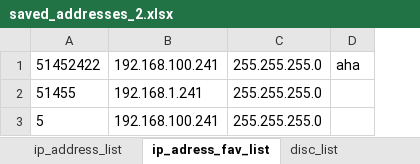
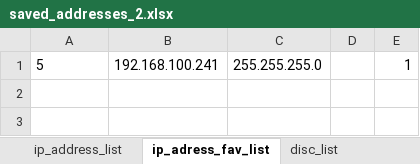
Before and after one commit to Jakubhl/Work, an Excel workbook: IP_setting/saved_addresses_2.xlsx, sheet ip_adress_fav_list, drawn as a sheet; values as stored, in another font and other column widths than the file's, no borders; removed rows and columns are numbered as before the commit, all else as after; the diff names each change by its address in the sheet, - before the commit and + after, or states it on an @@ line.

```diff
--- a/IP_setting/saved_addresses_2.xlsx (sheet ip_adress_fav_list)
+++ b/IP_setting/saved_addresses_2.xlsx (sheet ip_adress_fav_list)
-column D, empty
+column D, empty
+column E, row 1: 1
-row 1: 51452422 | 192.168.100.241 | 255.255.255.0 | aha
-row 2: 51455 | 192.168.1.241 | 255.255.255.0
```
Also changed, not shown: sheet ip_address_list, 2 other files.
